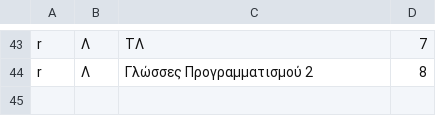
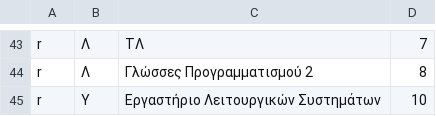
Before and after one commit to CodeWizardDiSar/3_stunningExecutables, a CSV file: 2Grades/grades.csv, drawn as a sheet; only a part is shown, gaps mark what is left out; the diff names each change by its address in the sheet, - before the commit and + after, or states it on an @@ line.

Commit message:
I am an automated comment

```diff
--- a/2Grades/grades.csv
+++ b/2Grades/grades.csv
+row 45: r | Υ | Εργαστήριο Λειτουργικών Συστημάτων | 10
```
